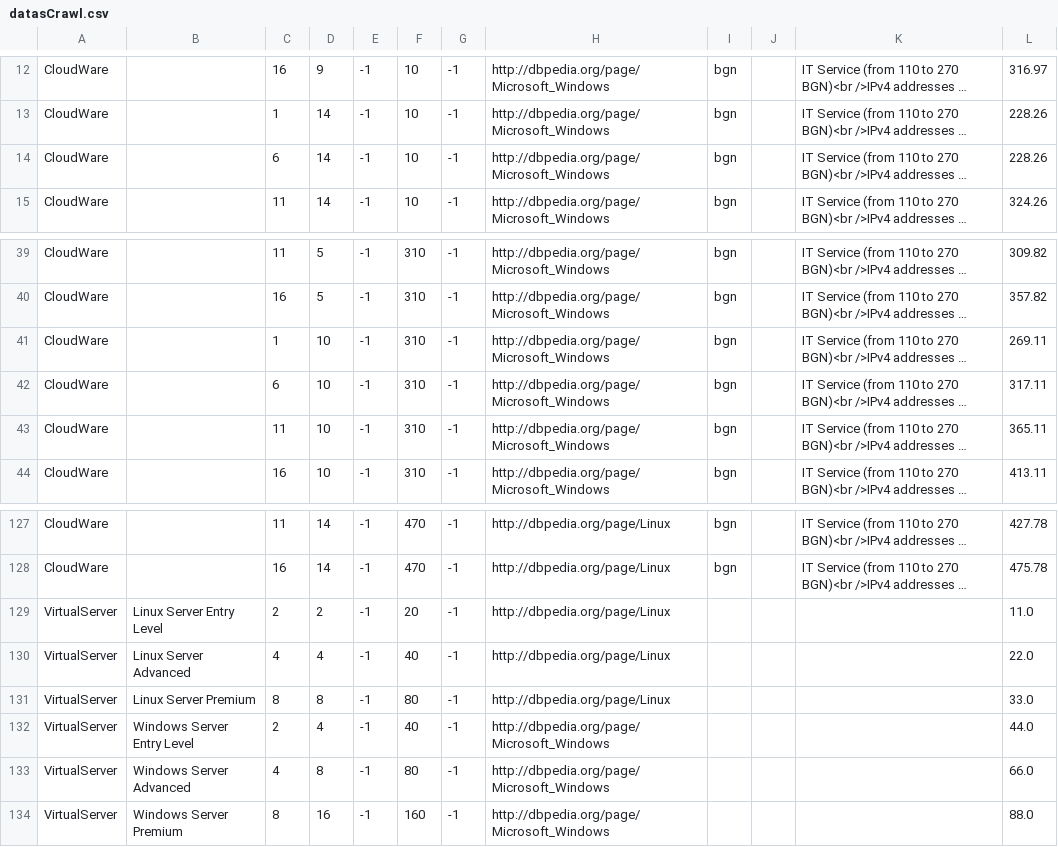
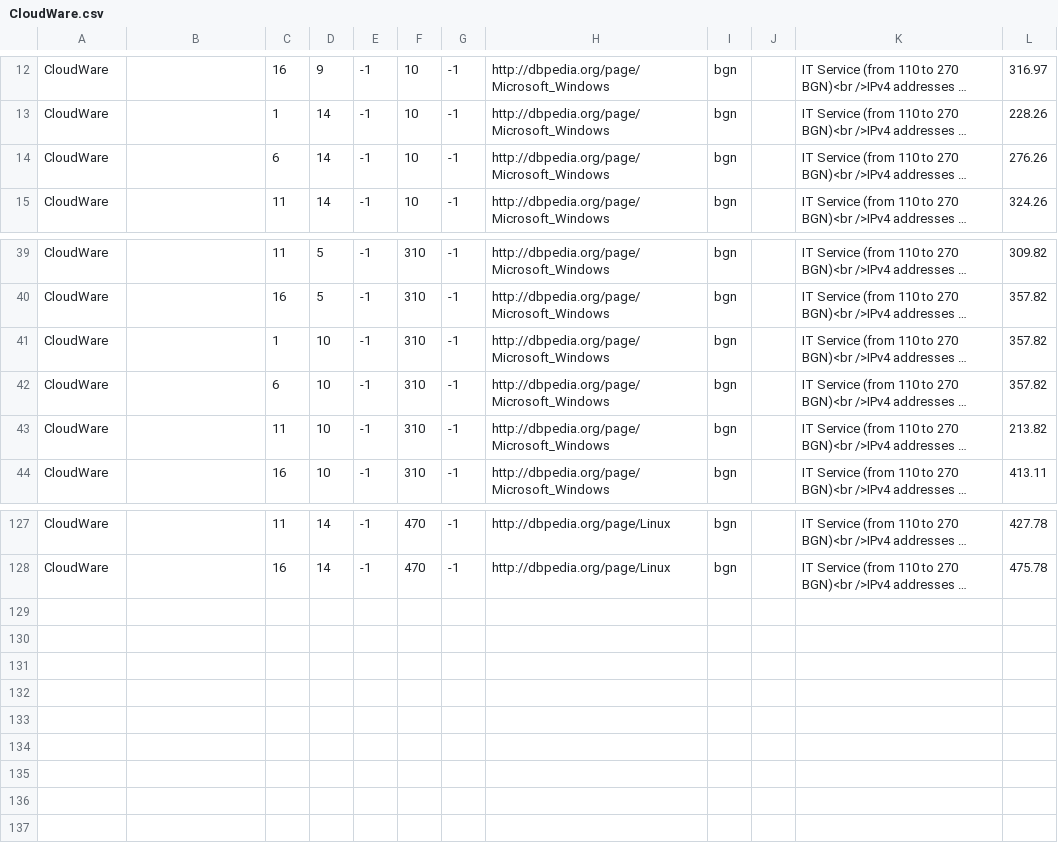
Before and after one commit to RomainQueraud/Java-Sips, a CSV file: resources/csv/CloudWare.csv (was resources/datasCrawl.csv), drawn as a sheet; only a part is shown, gaps mark what is left out; long unchanged cells end in …; the diff names each change by its address in the sheet, - before the commit and + after, or states it on an @@ line.

```diff
--- a/resources/datasCrawl.csv
+++ b/resources/csv/CloudWare.csv
-L14: 228.26
+L14: 276.26
-L41: 269.11
+L41: 357.82
-L42: 317.11
+L42: 357.82
-L43: 365.11
+L43: 213.82
-row 129: VirtualServer | Linux Server Entry Level | 2 | 2 | -1 | 20 | -1 | http://dbpedia.org/page/Linux |  |  |  | 11.0
-row 130: VirtualServer | Linux Server Advanced | 4 | 4 | -1 | 40 | -1 | http://dbpedia.org/page/Linux |  |  |  | 22.0
-row 131: VirtualServer | Linux Server Premium | 8 | 8 | -1 | 80 | -1 | http://dbpedia.org/page/Linux |  |  |  | 33.0
-row 132: VirtualServer | Windows Server Entry Level | 2 | 4 | -1 | 40 | -1 | http://dbpedia.org/page/Microsoft_Windows |  |  |  | 44.0
-row 133: VirtualServer | Windows Server Advanced | 4 | 8 | -1 | 80 | -1 | http://dbpedia.org/page/Microsoft_Windows |  |  |  | 66.0
-row 134: VirtualServer | Windows Server Premium | 8 | 16 | -1 | 160 | -1 | http://dbpedia.org/page/Microsoft_Windows |  |  |  | 88.0
```
Also changed, not shown: resources/csv/Atlantic.csv, 14 other files.
